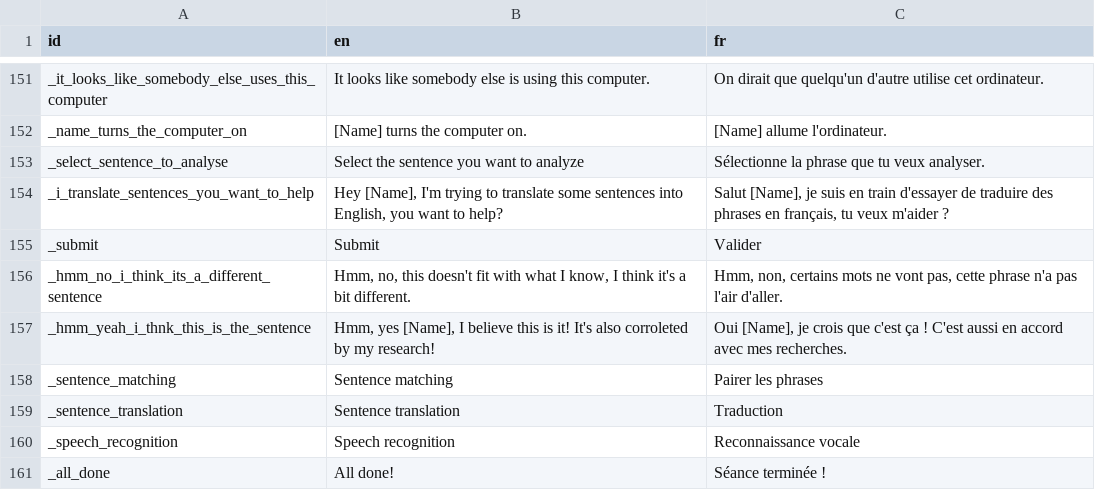
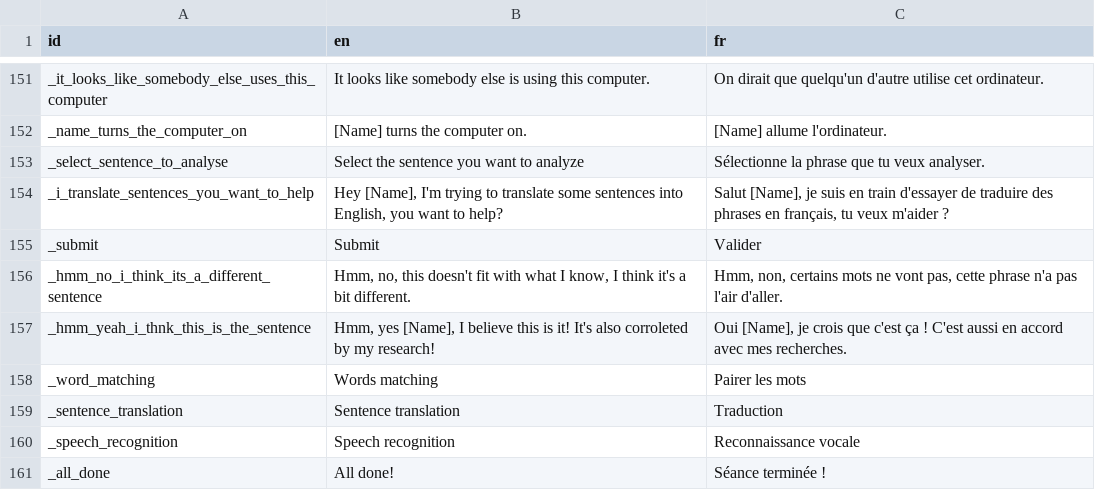
Before and after one commit to alexisthegalaxy/once-upon-a-thai-2, a CSV file: Localisation/localisation.csv, drawn as a sheet; only a part is shown, gaps mark what is left out; removed rows and columns are numbered as before the commit, all else as after; the diff names each change by its address in the sheet, - before the commit and + after, or states it on an @@ line.

```diff
--- a/Localisation/localisation.csv
+++ b/Localisation/localisation.csv
-row 158: _sentence_matching | Sentence matching | Pairer les phrases
+row 158: _word_matching | Words matching | Pairer les mots
```
Also changed, not shown: 16 other files.
